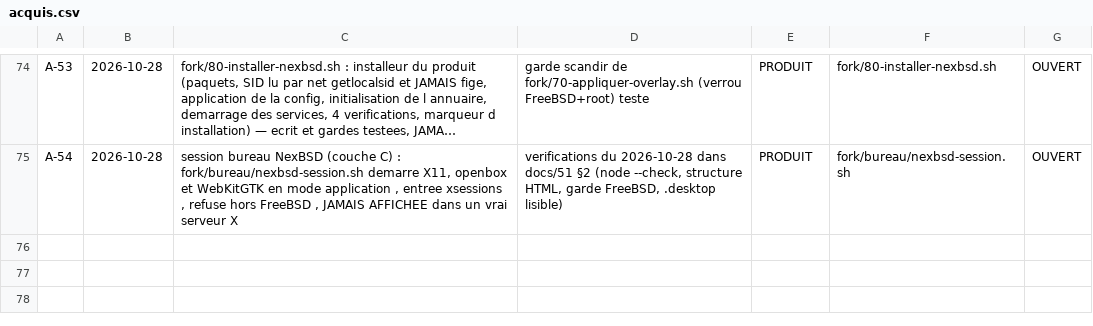
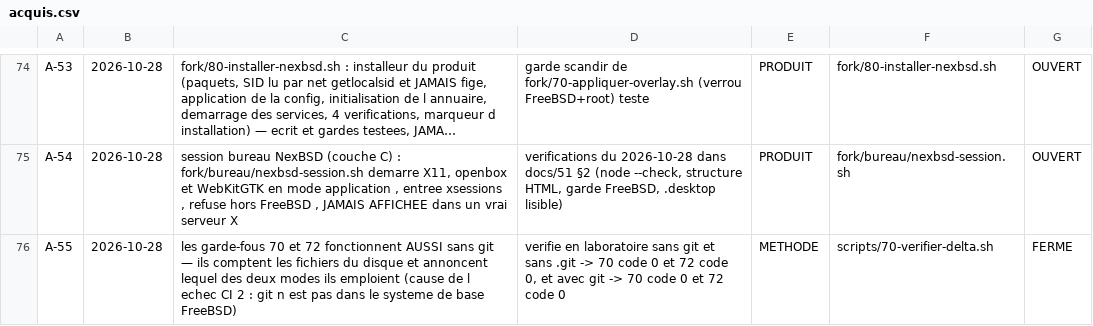
Before and after one commit to mlinux952-code/nexbsd, a CSV file: matrices/acquis.csv, drawn as a sheet; only a part is shown, gaps mark what is left out; long unchanged cells end in …; the diff names each change by its address in the sheet, - before the commit and + after, or states it on an @@ line.

Commit message:
C-34 + correctif CI v3 : l execution 2 prouve que la VM DEMARRE ; la cause de l echec est que git n est PAS dans le systeme de base FreeBSD, donc les garde-fous comptaient 0 fichier au lieu de 33 et accusaient a tort une suppression. Secondement pkg n est pas amorce sur une VM neuve, d ou l echec immediat de prepare dans BUREAU. Correctifs : 70 et 72 comptent le disque quand git est absent et ANNONCENT leur mode ; prepare amorce pkg puis installe git et node22 ; la SONDE affiche 3 diagnostics (git, .git, pkg) ; checkout v4 -> v5 (fin de l avertissement Node 20). Verifie en laboratoire sans git ET avec git : 70 code 0, 72 code 0, 74 --simulation code 0. .cirrus.yml SUPPRIME (Cirrus mort + mot de passe en clair interdit par R-15) ; le workflow ne contient plus aucun mot de passe. A-55 ajoute.

```diff
--- a/matrices/acquis.csv
+++ b/matrices/acquis.csv
+row 76: A-55 | 2026-10-28 | les garde-fous 70 et 72 fonctionnent AUSSI sans git — ils comptent les fichiers du disque et annoncent lequel des deux modes ils emploient (cause de l echec CI 2 : git n est pas dans le systeme de base FreeBSD) | verifie en laboratoire sans git et sans .git -> 70 code 0 et 72 code 0, et avec git -> 70 code 0 et 72 code 0 | METHODE | scripts/70-verifier-delta.sh | FERME
```
Also changed, not shown: 7 other files.
